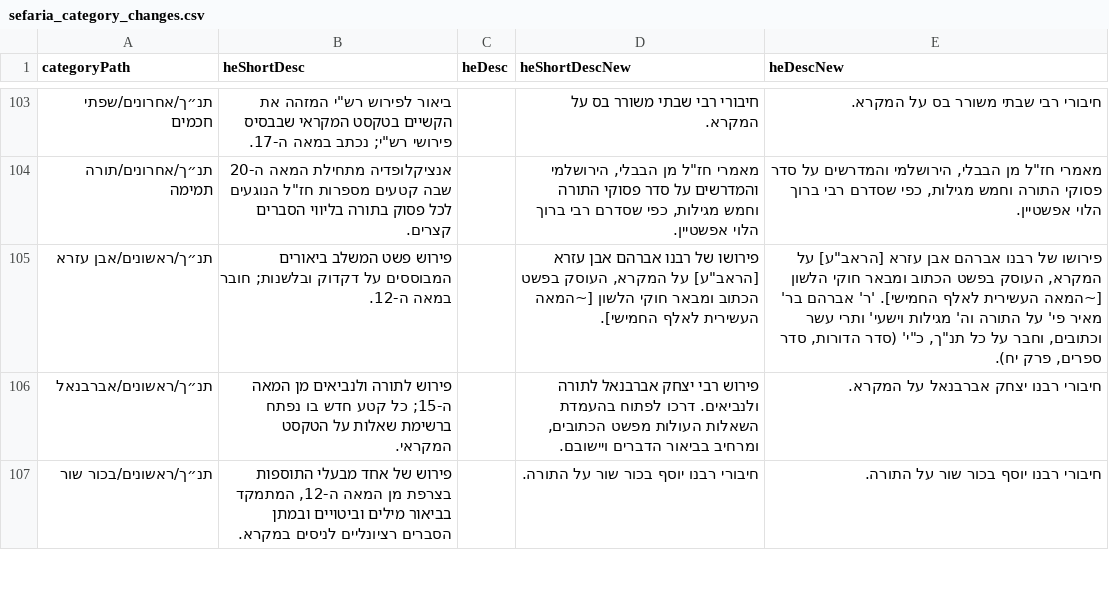
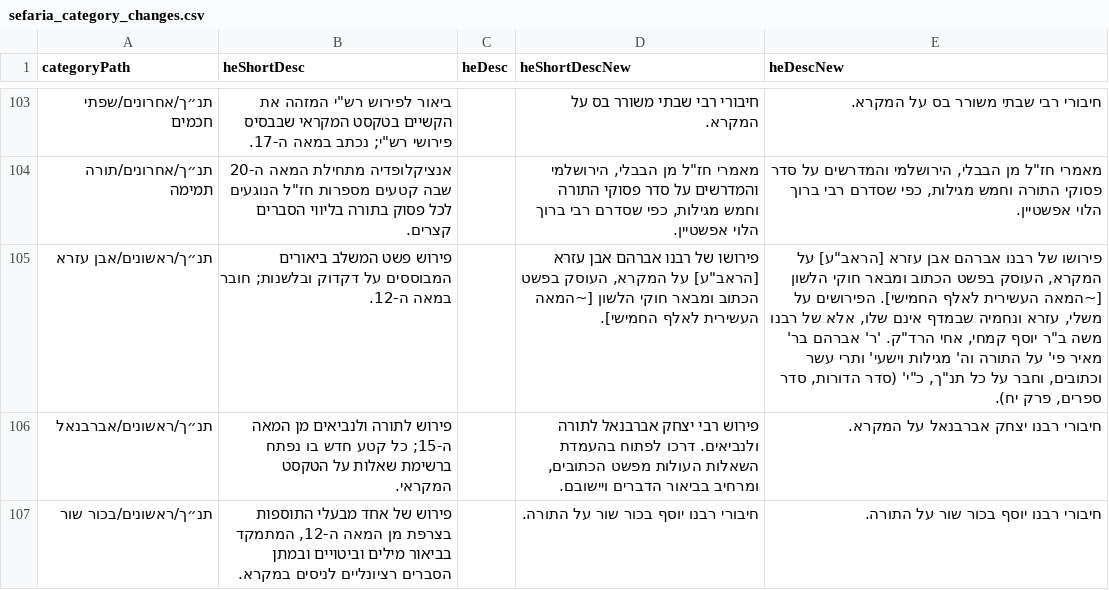
Before and after one commit to Otzaria/otzaria-library, a CSV file: ForDB/sefaria_category_changes.csv, drawn as a sheet; only a part is shown, gaps mark what is left out.

Commit message:
מדף «אבן עזרא»: הפירושים על משלי, עזרא ונחמיה הם של רבנו משה קמחי
משפט אחד בארוך, אחרי המשפט הראשון. שאר הנוסח לא השתנה.

```diff
--- a/ForDB/sefaria_category_changes.csv
+++ b/ForDB/sefaria_category_changes.csv
@@ -104,3 +104,3 @@
 "תנ״ך/אחרונים/תורה תמימה","אנציקלופדיה מתחילת המאה ה-20 שבה קטעים מספרות חז""ל הנוגעים לכל פסוק בתורה בליווי הסברים קצרים.","","מאמרי חז""ל מן הבבלי, הירושלמי והמדרשים על סדר פסוקי התורה וחמש מגילות, כפי שסדרם רבי ברוך הלוי אפשטיין.","מאמרי חז""ל מן הבבלי, הירושלמי והמדרשים על סדר פסוקי התורה וחמש מגילות, כפי שסדרם רבי ברוך הלוי אפשטיין."
-"תנ״ך/ראשונים/אבן עזרא","פירוש פשט המשלב ביאורים המבוססים על דקדוק ובלשנות; חובר במאה ה-12.","","פירושו של רבנו אברהם אבן עזרא [הראב""ע] על המקרא, העוסק בפשט הכתוב ומבאר חוקי הלשון [~המאה העשירית לאלף החמישי].","פירושו של רבנו אברהם אבן עזרא [הראב""ע] על המקרא, העוסק בפשט הכתוב ומבאר חוקי הלשון [~המאה העשירית לאלף החמישי]. 'ר' אברהם בר' מאיר פי' על התורה וה' מגילות וישעי' ותרי עשר וכתובים, וחבר על כל תנ""ך, כ""י' (סדר הדורות, סדר ספרים, פרק יח)."
+"תנ״ך/ראשונים/אבן עזרא","פירוש פשט המשלב ביאורים המבוססים על דקדוק ובלשנות; חובר במאה ה-12.","","פירושו של רבנו אברהם אבן עזרא [הראב""ע] על המקרא, העוסק בפשט הכתוב ומבאר חוקי הלשון [~המאה העשירית לאלף החמישי].","פירושו של רבנו אברהם אבן עזרא [הראב""ע] על המקרא, העוסק בפשט הכתוב ומבאר חוקי הלשון [~המאה העשירית לאלף החמישי]. הפירושים על משלי, עזרא ונחמיה שבמדף אינם שלו, אלא של רבנו משה ב""ר יוסף קמחי, אחי הרד""ק. 'ר' אברהם בר' מאיר פי' על התורה וה' מגילות וישעי' ותרי עשר וכתובים, וחבר על כל תנ""ך, כ""י' (סדר הדורות, סדר ספרים, פרק יח)."
 "תנ״ך/ראשונים/אברבנאל","פירוש לתורה ולנביאים מן המאה ה-15; כל קטע חדש בו נפתח ברשימת שאלות על הטקסט המקראי.","","פירוש רבי יצחק אברבנאל לתורה ולנביאים. דרכו לפתוח בהעמדת השאלות העולות מפשט הכתובים, ומרחיב בביאור הדברים ויישובם.","חיבורי רבנו יצחק אברבנאל על המקרא."
```
